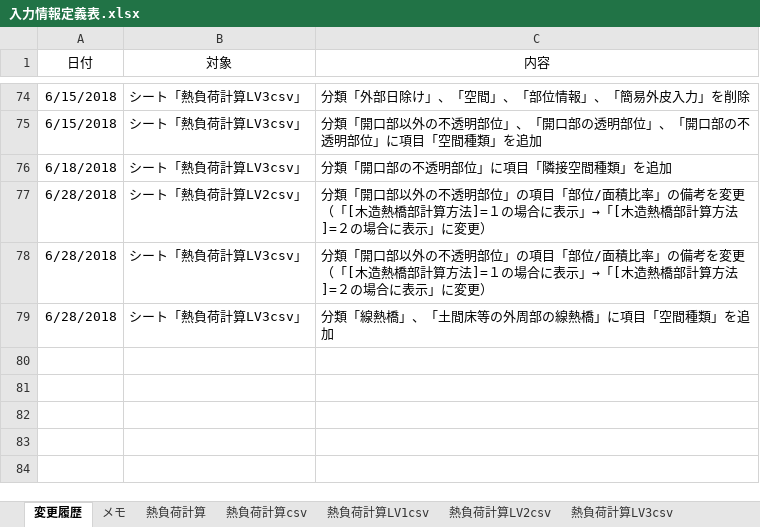
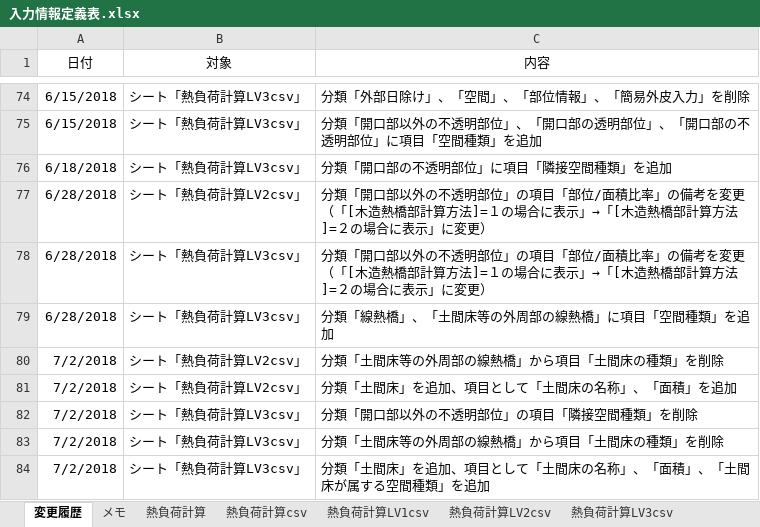
Before and after one commit to BRI-EES-House/heat_load_calc, an Excel workbook: 入力情報定義表.xlsx, sheet 変更履歴, drawn as a sheet; only a part is shown, gaps mark what is left out; values as stored, in another font and other column widths than the file's, no borders; the diff names each change by its address in the sheet, - before the commit and + after, or states it on an @@ line.

Commit message:
Fix sheet 'LV2csv' and 'Lv3csv'
１．シート「熱負荷計算LV2csv」の修正
 (1)分類「土間床等の外周部の線熱橋」から項目「土間床の種類」を削除
 (2)分類「土間床」を追加、項目として「土間床の名称」、「面積」を追加

２．シート「熱負荷計算LV3csv」の修正
 (1)分類「開口部以外の不透明部位」の項目「隣接空間種類」を削除
 (2)分類「土間床等の外周部の線熱橋」から項目「土間床の種類」を削除
 (3)分類「土間床」を追加、項目として「土間床の名称」、「面積」、「土間床が属する空間種類」を追加

```diff
--- a/入力情報定義表.xlsx (sheet 変更履歴)
+++ b/入力情報定義表.xlsx (sheet 変更履歴)
+row 80: 7/2/2018 | シート「熱負荷計算LV2csv」 | 分類「土間床等の外周部の線熱橋」から項目「土間床の種類」を削除
+row 81: 7/2/2018 | シート「熱負荷計算LV2csv」 | 分類「土間床」を追加、項目として「土間床の名称」、「面積」を追加
+row 82: 7/2/2018 | シート「熱負荷計算LV3csv」 | 分類「開口部以外の不透明部位」の項目「隣接空間種類」を削除
+row 83: 7/2/2018 | シート「熱負荷計算LV3csv」 | 分類「土間床等の外周部の線熱橋」から項目「土間床の種類」を削除
+row 84: 7/2/2018 | シート「熱負荷計算LV3csv」 | 分類「土間床」を追加、項目として「土間床の名称」、「面積」、「土間床が属する空間種類」を追加
```
Also changed, not shown: sheet 熱負荷計算LV3csv, sheet 熱負荷計算LV2csv.
